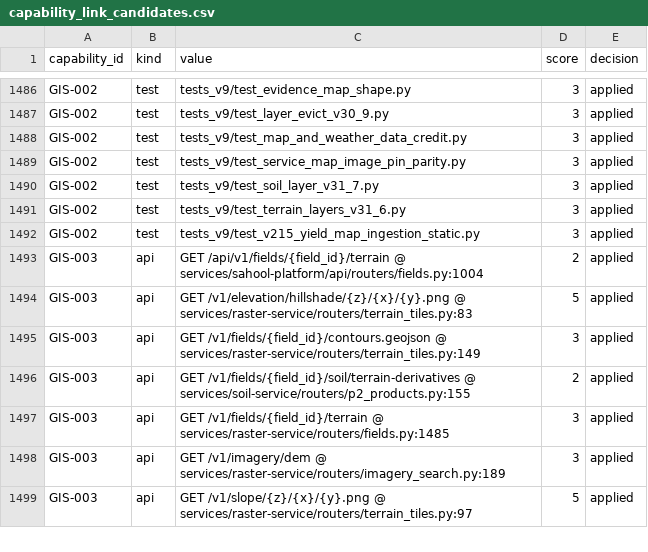
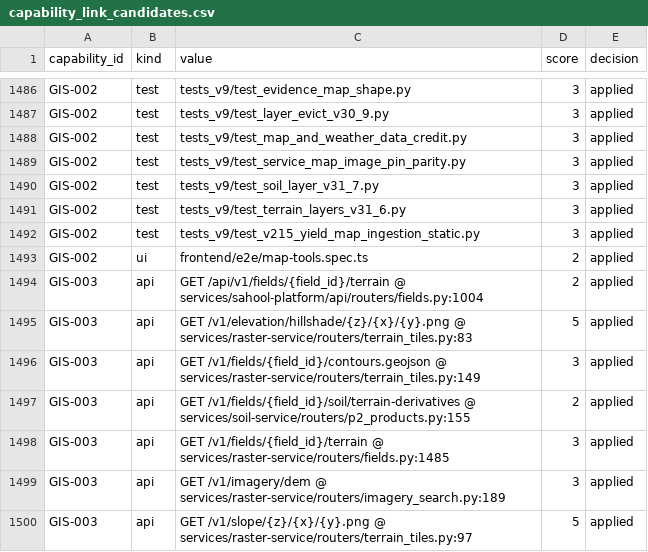
Before and after one commit to kafaat/ai_platform_complete_v2.0.0_enhanced, a CSV file: capabilities/generated/capability_link_candidates.csv, drawn as a sheet; only a part is shown, gaps mark what is left out.

```diff
--- a/capabilities/generated/capability_link_candidates.csv
+++ b/capabilities/generated/capability_link_candidates.csv
@@ -1492,2 +1492,3 @@ GIS-002,test,tests_v9/test_terrain_layers_v31_6.py,3,applied
 GIS-002,test,tests_v9/test_v215_yield_map_ingestion_static.py,3,applied
+GIS-002,ui,frontend/e2e/map-tools.spec.ts,2,applied
 GIS-003,api,GET /api/v1/fields/{field_id}/terrain @ services/sahool-platform/api/routers/fields.py:1004,2,applied
```
Also changed, not shown: service_inventory.csv, 24 other files.
